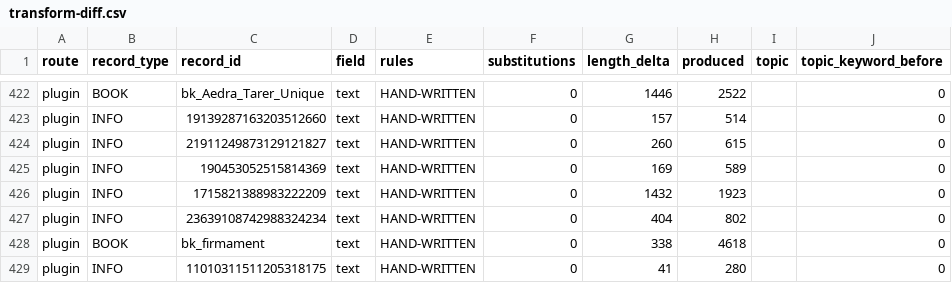
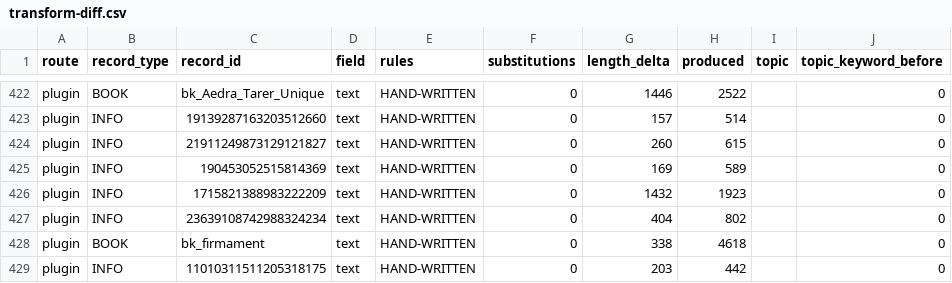
Before and after one commit to FaigBagirov/Morrowind-reborn, a CSV file: tools/reports/transform-diff.csv, drawn as a sheet; only a part is shown, gaps mark what is left out; the diff names each change by its address in the sheet, - before the commit and + after, or states it on an @@ line.

```diff
--- a/tools/reports/transform-diff.csv
+++ b/tools/reports/transform-diff.csv
-G429 (length_delta): 41
+G429 (length_delta): 203
-H429 (produced): 280
+H429 (produced): 442
```
Also changed, not shown: 4 other files.
